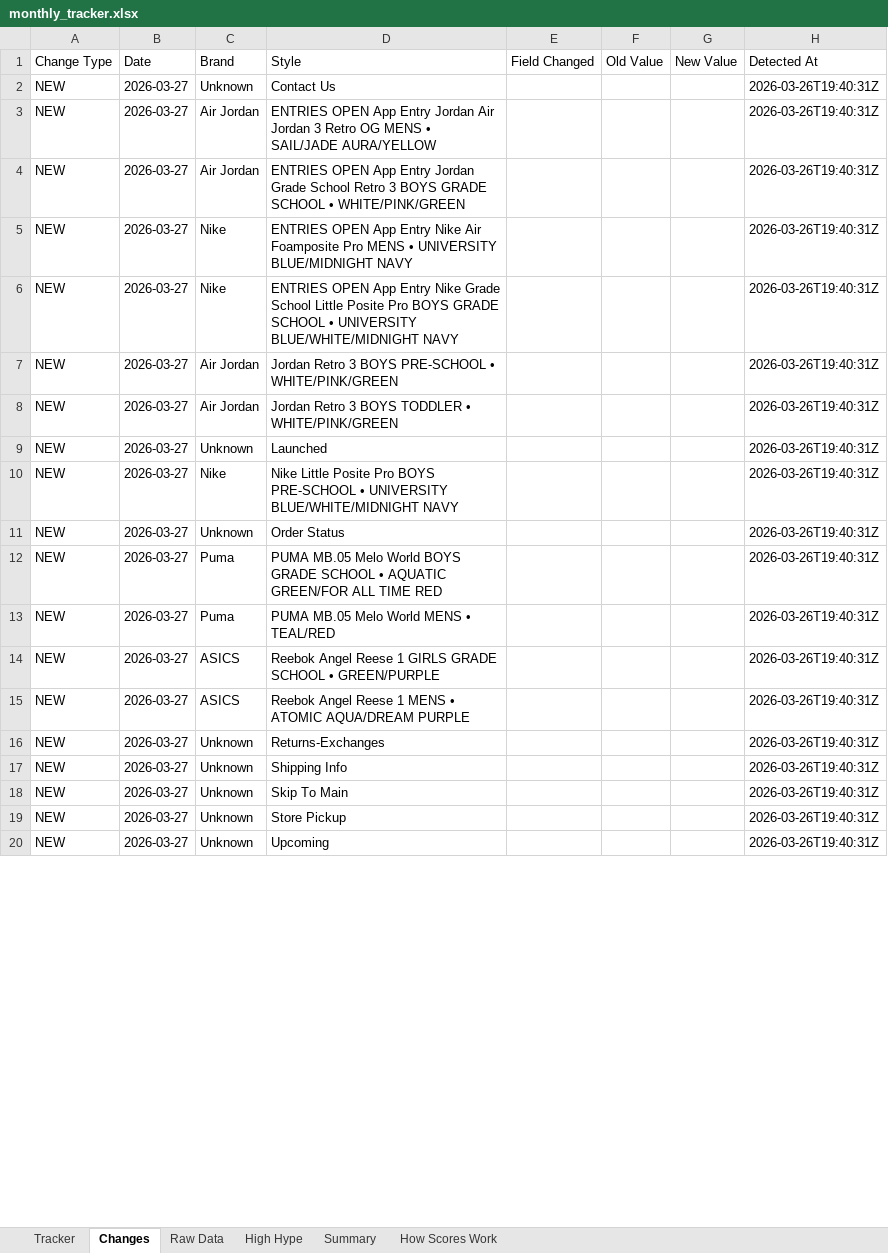
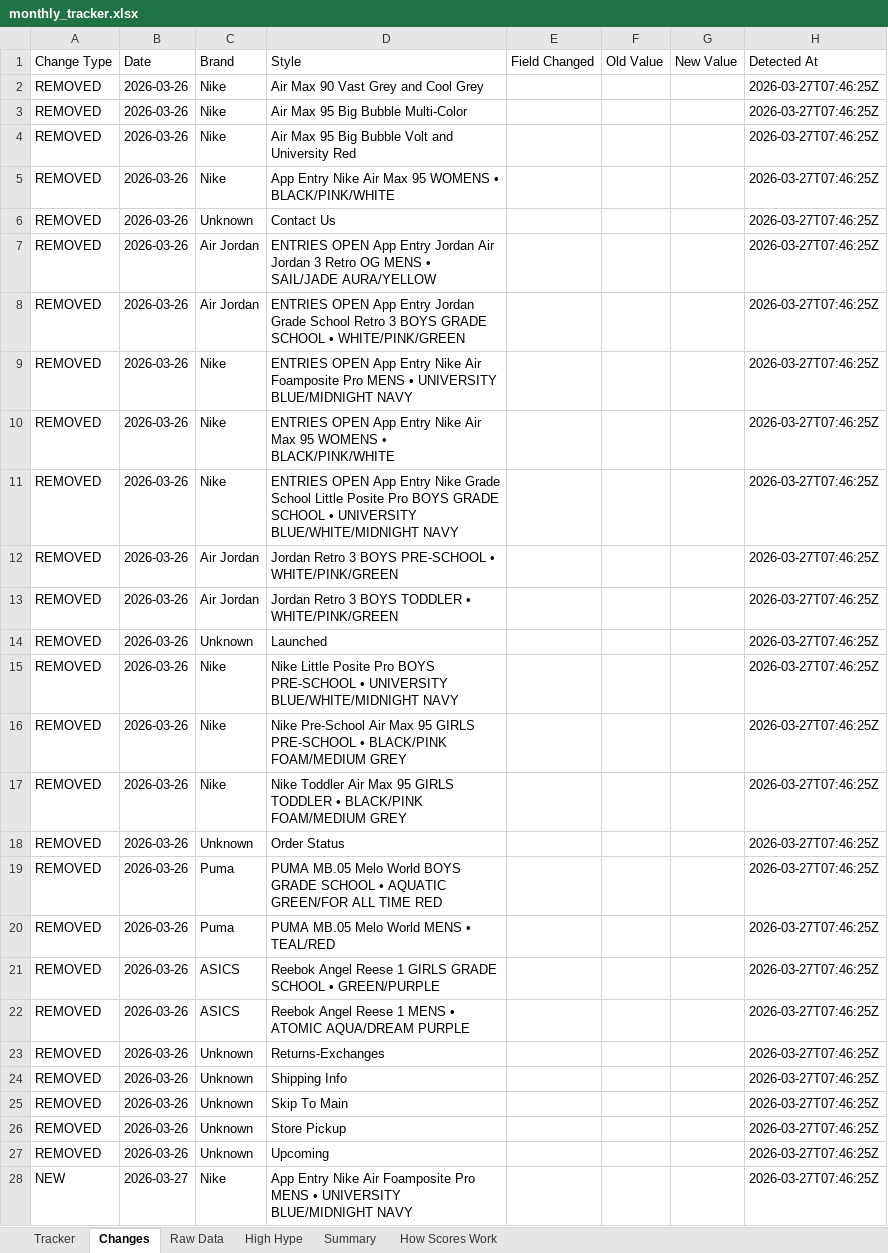
Before and after one commit to lordnader2002-sudo/Sneaker_Release_TrackerSPG, an Excel workbook: output/monthly_tracker.xlsx, sheet Changes, drawn as a sheet; only a part is shown; values as stored, in another font and other column widths than the file's, no borders; addresses are those after the commit; the diff covers the shown part only; the diff names each change by its address in the sheet, - before the commit and + after, or states it on an @@ line.

```diff
--- a/output/monthly_tracker.xlsx (sheet Changes)
+++ b/output/monthly_tracker.xlsx (sheet Changes)
+row 2: REMOVED | 2026-03-26 | Nike | Air Max 90 Vast Grey and Cool Grey |  |  |  | 2026-03-27T07:46:25Z
+row 3: REMOVED | 2026-03-26 | Nike | Air Max 95 Big Bubble Multi-Color |  |  |  | 2026-03-27T07:46:25Z
+row 4: REMOVED | 2026-03-26 | Nike | Air Max 95 Big Bubble Volt and University Red |  |  |  | 2026-03-27T07:46:25Z
+row 5: REMOVED | 2026-03-26 | Nike | App Entry Nike Air Max 95 WOMENS • BLACK/PINK/WHITE |  |  |  | 2026-03-27T07:46:25Z
-A6:A9 (Change Type): NEW
+A6:A9 (Change Type): REMOVED
-B6:B9 (Date): 2026-03-27
+B6:B9 (Date): 2026-03-26
-H6:H9 (Detected At): 2026-03-26T19:40:31Z
+H6:H9 (Detected At): 2026-03-27T07:46:25Z
+row 10: REMOVED | 2026-03-26 | Nike | ENTRIES OPEN App Entry Nike Air Max 95 WOMENS • BLACK/PINK/WHITE |  |  |  | 2026-03-27T07:46:25Z
-A11:A15 (Change Type): NEW
+A11:A15 (Change Type): REMOVED
-B11:B15 (Date): 2026-03-27
+B11:B15 (Date): 2026-03-26
-H11:H15 (Detected At): 2026-03-26T19:40:31Z
+H11:H15 (Detected At): 2026-03-27T07:46:25Z
+row 16: REMOVED | 2026-03-26 | Nike | Nike Pre-School Air Max 95 GIRLS PRE-SCHOOL • BLACK/PINK FOAM/MEDIUM GREY |  |  |  | 2026-03-27T07:46:25Z
+row 17: REMOVED | 2026-03-26 | Nike | Nike Toddler Air Max 95 GIRLS TODDLER • BLACK/PINK FOAM/MEDIUM GREY |  |  |  | 2026-03-27T07:46:25Z
-A18:A26 (Change Type): NEW
+A18:A26 (Change Type): REMOVED
-B18:B26 (Date): 2026-03-27
+B18:B26 (Date): 2026-03-26
-H18:H26 (Detected At): 2026-03-26T19:40:31Z
+H18:H26 (Detected At): 2026-03-27T07:46:25Z
+row 27: REMOVED | 2026-03-26 | Unknown | Upcoming |  |  |  | 2026-03-27T07:46:25Z
-C28 (Brand): Unknown
+C28 (Brand): Nike
-D28 (Style): Upcoming
+D28 (Style): App Entry Nike Air Foamposite Pro MENS • UNIVERSITY BLUE/MIDNIGHT NAVY
-H28 (Detected At): 2026-03-26T19:40:31Z
+H28 (Detected At): 2026-03-27T07:46:25Z
```
Also changed, not shown: 3 edited cells elsewhere in this sheet, sheet Raw Data, sheet Tracker, sheet Summary, 5 other files.
